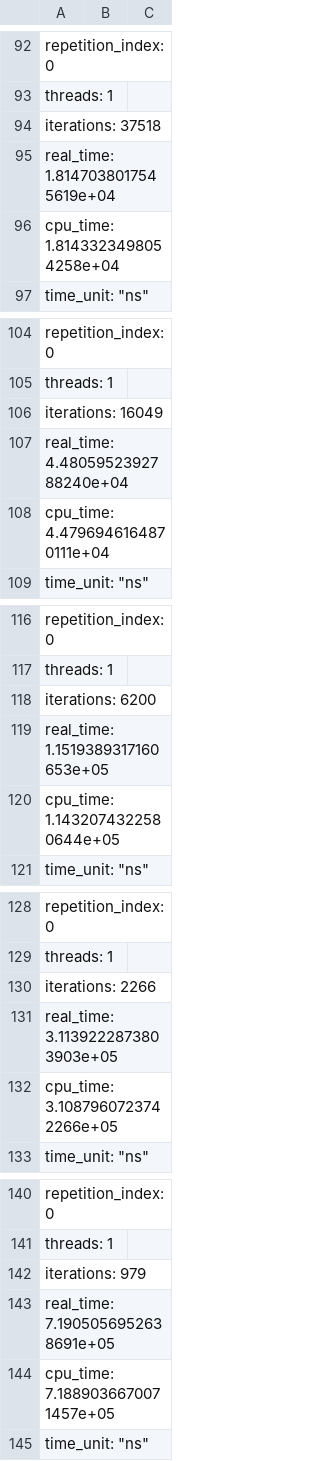
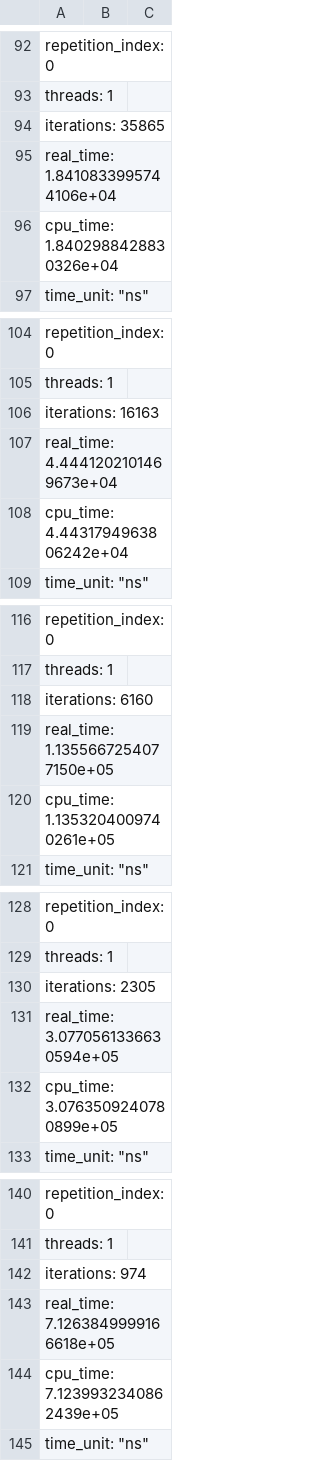
Before and after one commit to nickitat/flov, a CSV file: result.csv, drawn as a sheet; only a part is shown, gaps mark what is left out; the diff covers the shown part only.

```diff
--- a/result.csv
+++ b/result.csv
@@ -93,5 +93,5 @@
       "threads": 1,
-      "iterations": 37518,
-      "real_time": 1.8147038017545619e+04,
-      "cpu_time": 1.8143323498054258e+04,
+      "iterations": 35865,
+      "real_time": 1.8410833995744106e+04,
+      "cpu_time": 1.8402988428830326e+04,
       "time_unit": "ns"
@@ -105,5 +105,5 @@
       "threads": 1,
-      "iterations": 16049,
-      "real_time": 4.4805952392788240e+04,
-      "cpu_time": 4.4796946164870111e+04,
+      "iterations": 16163,
+      "real_time": 4.4441202101469673e+04,
+      "cpu_time": 4.4431794963806242e+04,
       "time_unit": "ns"
@@ -117,5 +117,5 @@
       "threads": 1,
-      "iterations": 6200,
-      "real_time": 1.1519389317160653e+05,
-      "cpu_time": 1.1432074322580644e+05,
+      "iterations": 6160,
+      "real_time": 1.1355667254077150e+05,
+      "cpu_time": 1.1353204009740261e+05,
       "time_unit": "ns"
@@ -129,5 +129,5 @@
       "threads": 1,
-      "iterations": 2266,
-      "real_time": 3.1139222873803903e+05,
-      "cpu_time": 3.1087960723742266e+05,
+      "iterations": 2305,
+      "real_time": 3.0770561336630594e+05,
+      "cpu_time": 3.0763509240780899e+05,
       "time_unit": "ns"
@@ -141,5 +141,5 @@
       "threads": 1,
-      "iterations": 979,
-      "real_time": 7.1905056952638691e+05,
-      "cpu_time": 7.1889036670071457e+05,
+      "iterations": 974,
+      "real_time": 7.1263849999166618e+05,
+      "cpu_time": 7.1239932340862439e+05,
       "time_unit": "ns"
```
Also changed, not shown: 1 added row, 1 removed row and 133 edited cells elsewhere in this file.
